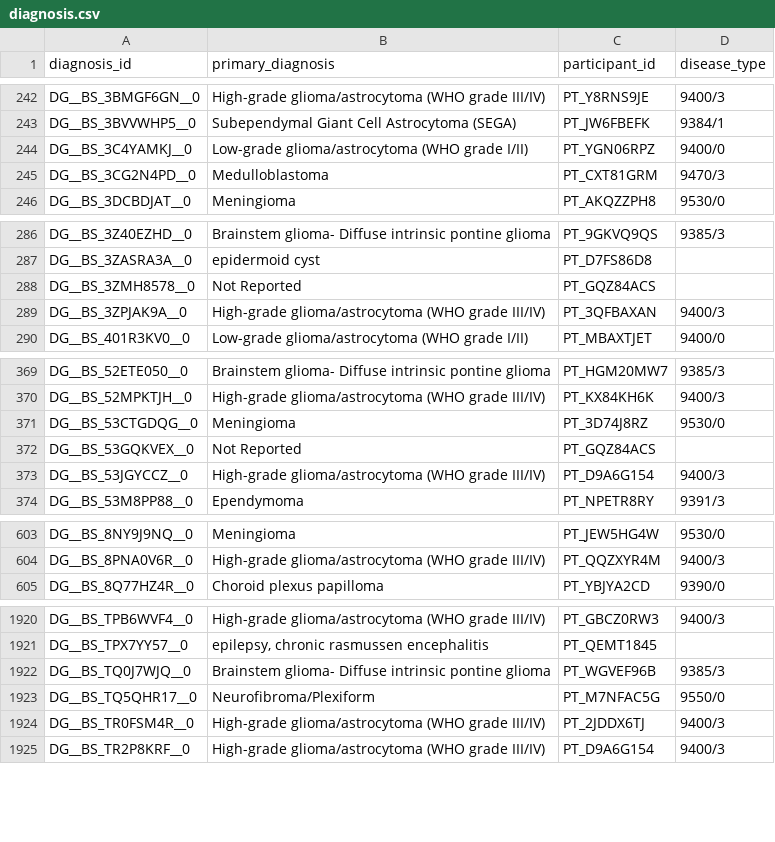
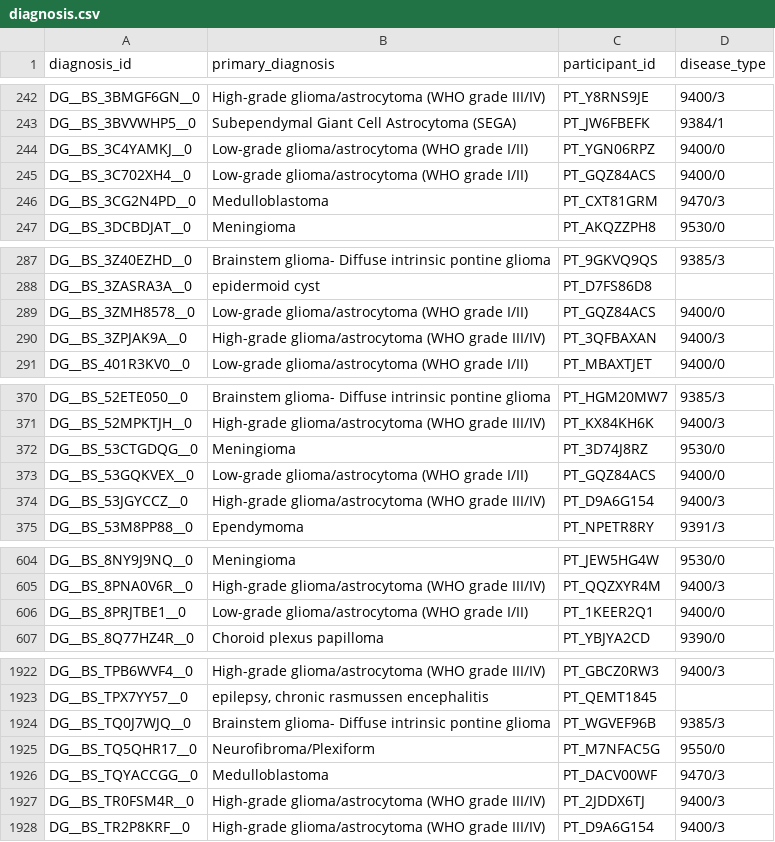
Before and after one commit to d3b-center/d3b-cds-manifest-prep, a CSV file: data/submission_packet/diagnosis.csv, drawn as a sheet; only a part is shown, gaps mark what is left out; the diff covers the shown part only.

Commit message:
🍱 remove not reported diagnoses from diagnosis manifest

```diff
--- a/data/submission_packet/diagnosis.csv
+++ b/data/submission_packet/diagnosis.csv
@@ -244,2 +244,3 @@ DG__BS_3BVVWHP5__0,Subependymal Giant Cell Astrocytoma (SEGA),PT_JW6FBEFK,9384/1
 DG__BS_3C4YAMKJ__0,Low-grade glioma/astrocytoma (WHO grade I/II),PT_YGN06RPZ,9400/0
+DG__BS_3C702XH4__0,Low-grade glioma/astrocytoma (WHO grade I/II),PT_GQZ84ACS,9400/0
 DG__BS_3CG2N4PD__0,Medulloblastoma,PT_CXT81GRM,9470/3
@@ -287,3 +288,3 @@ DG__BS_3Z40EZHD__0,Brainstem glioma- Diffuse intrinsic pontine glioma,PT_9GKVQ9Q
 DG__BS_3ZASRA3A__0,epidermoid cyst,PT_D7FS86D8,
-DG__BS_3ZMH8578__0,Not Reported,PT_GQZ84ACS,
+DG__BS_3ZMH8578__0,Low-grade glioma/astrocytoma (WHO grade I/II),PT_GQZ84ACS,9400/0
 DG__BS_3ZPJAK9A__0,High-grade glioma/astrocytoma (WHO grade III/IV),PT_3QFBAXAN,9400/3
@@ -371,3 +372,3 @@ DG__BS_52MPKTJH__0,High-grade glioma/astrocytoma (WHO grade III/IV),PT_KX84KH6K,
 DG__BS_53CTGDQG__0,Meningioma,PT_3D74J8RZ,9530/0
-DG__BS_53GQKVEX__0,Not Reported,PT_GQZ84ACS,
+DG__BS_53GQKVEX__0,Low-grade glioma/astrocytoma (WHO grade I/II),PT_GQZ84ACS,9400/0
 DG__BS_53JGYCCZ__0,High-grade glioma/astrocytoma (WHO grade III/IV),PT_D9A6G154,9400/3
@@ -604,2 +605,3 @@ DG__BS_8NY9J9NQ__0,Meningioma,PT_JEW5HG4W,9530/0
 DG__BS_8PNA0V6R__0,High-grade glioma/astrocytoma (WHO grade III/IV),PT_QQZXYR4M,9400/3
+DG__BS_8PRJTBE1__0,Low-grade glioma/astrocytoma (WHO grade I/II),PT_1KEER2Q1,9400/0
 DG__BS_8Q77HZ4R__0,Choroid plexus papilloma,PT_YBJYA2CD,9390/0
@@ -1923,2 +1925,3 @@ DG__BS_TQ0J7WJQ__0,Brainstem glioma- Diffuse intrinsic pontine glioma,PT_WGVEF96
 DG__BS_TQ5QHR17__0,Neurofibroma/Plexiform,PT_M7NFAC5G,9550/0
+DG__BS_TQYACCGG__0,Medulloblastoma,PT_DACV00WF,9470/3
 DG__BS_TR0FSM4R__0,High-grade glioma/astrocytoma (WHO grade III/IV),PT_2JDDX6TJ,9400/3
```
Also changed, not shown: 10 edited cells elsewhere in this file, data/submission_packet/diagnosis_sample_mapping.csv.
